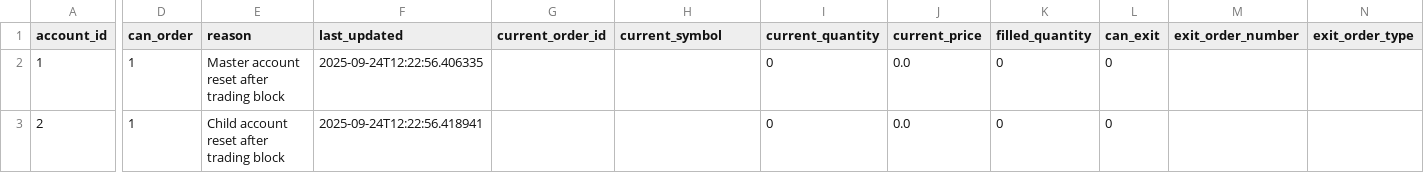
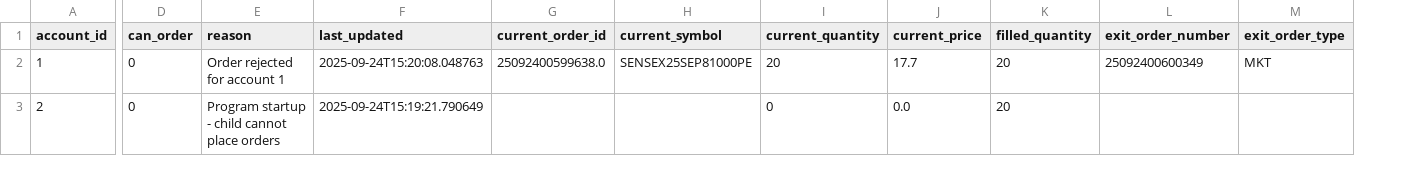
Before and after one commit to kratikdebdocumentation-max/MasterChild, a CSV file: account_state.csv, drawn as a sheet; only a part is shown, gaps mark what is left out; removed rows and columns are numbered as before the commit, all else as after; the diff covers the shown part only; the diff names each change by its address in the sheet, - before the commit and + after, or states it on an @@ line.

Commit message:
Kratik v13 - Tested with single account

```diff
--- a/account_state.csv
+++ b/account_state.csv
-column L (can_exit), rows 2-3: 0 | 0
-D2:D3 (can_order): 1
+D2:D3 (can_order): 0
-E2 (reason): Master account reset after trading block
+E2 (reason): Order rejected for account 1
-F2 (last_updated): 2025-09-24T12:22:56.406335
+F2 (last_updated): 2025-09-24T15:20:08.048763
-G2 (current_order_id): (empty)
+G2 (current_order_id): 25092400599638.0
-H2 (current_symbol): (empty)
+H2 (current_symbol): SENSEX25SEP81000PE
-I2 (current_quantity): 0
+I2 (current_quantity): 20
-J2 (current_price): 0.0
+J2 (current_price): 17.7
-K2:K3 (filled_quantity): 0
+K2:K3 (filled_quantity): 20
-L2 (exit_order_number): (empty)
+L2 (exit_order_number): 25092400600349
-M2 (exit_order_type): (empty)
+M2 (exit_order_type): MKT
-E3 (reason): Child account reset after trading block
+E3 (reason): Program startup - child cannot place orders
-F3 (last_updated): 2025-09-24T12:22:56.418941
+F3 (last_updated): 2025-09-24T15:19:21.790649
```
Also changed, not shown: 3 edited cells elsewhere in this file, 9 other files.
